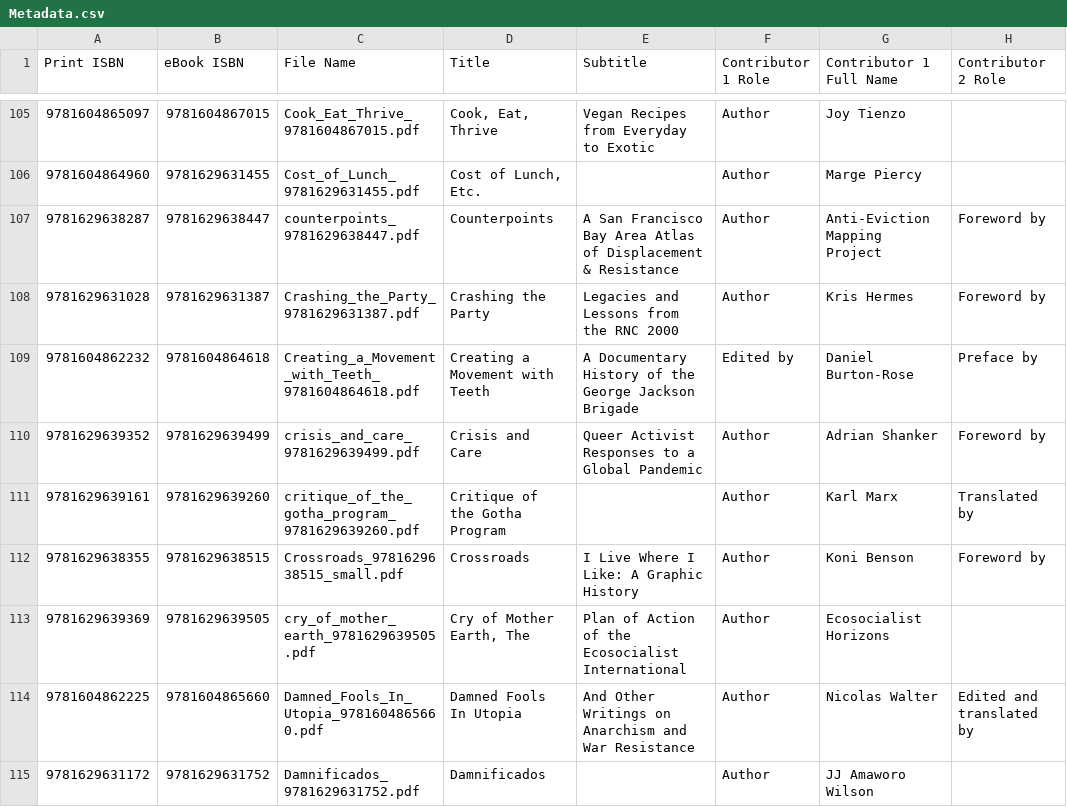
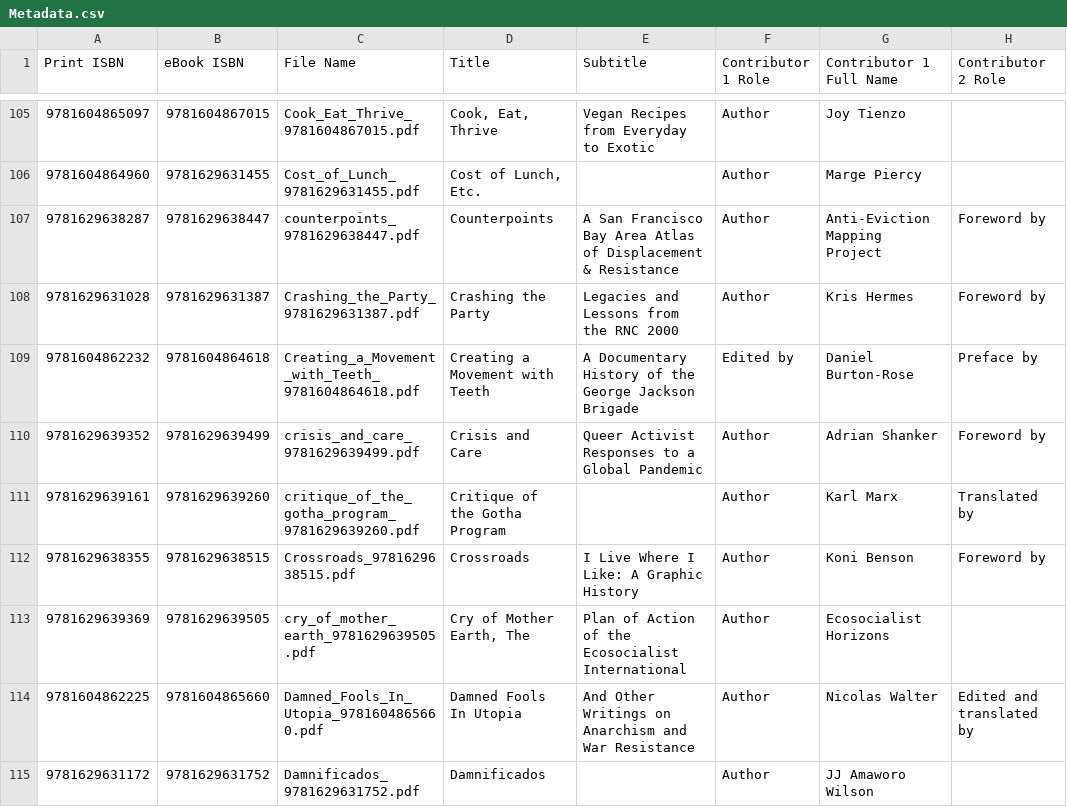
Before and after one commit to brickhousecoop/briet, a CSV file: packages/tagger-importer/Metadata.csv, drawn as a sheet; only a part is shown, gaps mark what is left out; the diff names each change by its address in the sheet, - before the commit and + after, or states it on an @@ line.

```diff
--- a/packages/tagger-importer/Metadata.csv
+++ b/packages/tagger-importer/Metadata.csv
-C112 (File Name): Crossroads_9781629638515_small.pdf
+C112 (File Name): Crossroads_9781629638515.pdf
```
Also changed, not shown: 1 other file.
